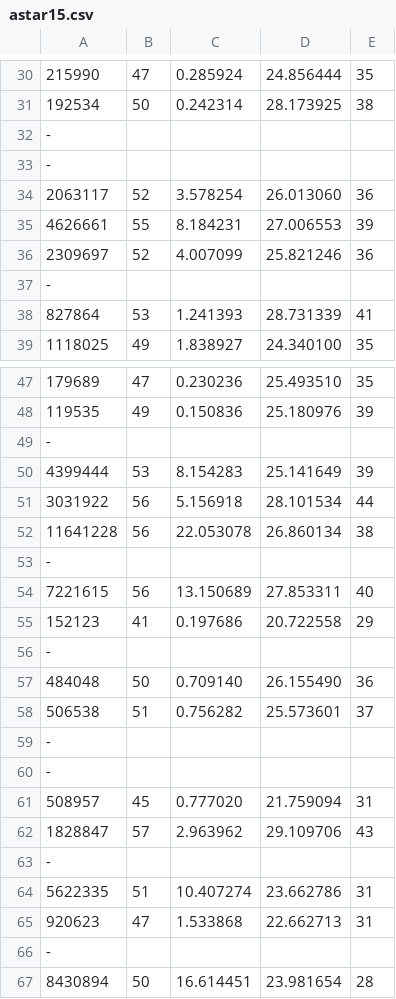
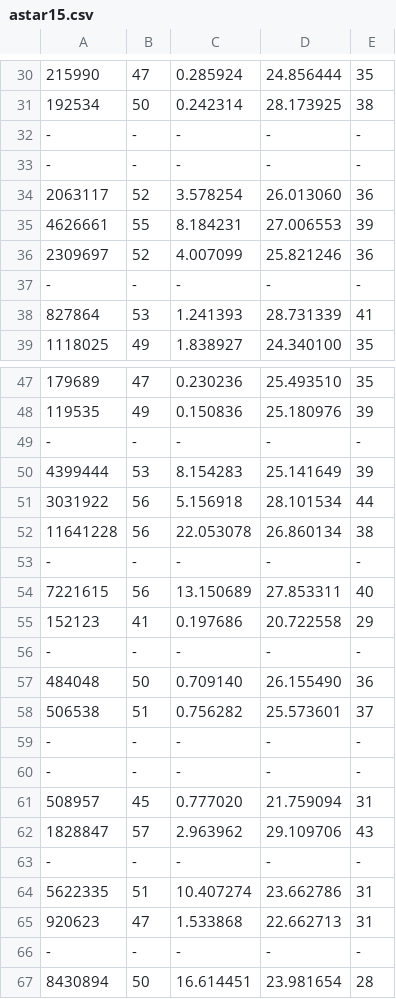
Before and after one commit to jmreisswitz/8-15-puzzle-solver, a CSV file: csv/astar15.csv, drawn as a sheet; only a part is shown, gaps mark what is left out; removed rows and columns are numbered as before the commit, all else as after; the diff covers the shown part only; the diff names each change by its address in the sheet, - before the commit and + after, or states it on an @@ line.

Commit message:
astar15.csv probleam fix

```diff
--- a/csv/astar15.csv
+++ b/csv/astar15.csv
-row 32: -
-row 33: -
+row 32: - | - | - | - | -
+row 33: - | - | - | - | -
-row 37: -
+row 37: - | - | - | - | -
-row 49: -
+row 49: - | - | - | - | -
-row 53: -
+row 53: - | - | - | - | -
-row 56: -
+row 56: - | - | - | - | -
-row 59: -
-row 60: -
+row 59: - | - | - | - | -
+row 60: - | - | - | - | -
-row 63: -
+row 63: - | - | - | - | -
-row 66: -
+row 66: - | - | - | - | -
```
Also changed, not shown: 13 added rows and 13 removed rows elsewhere in this file.
